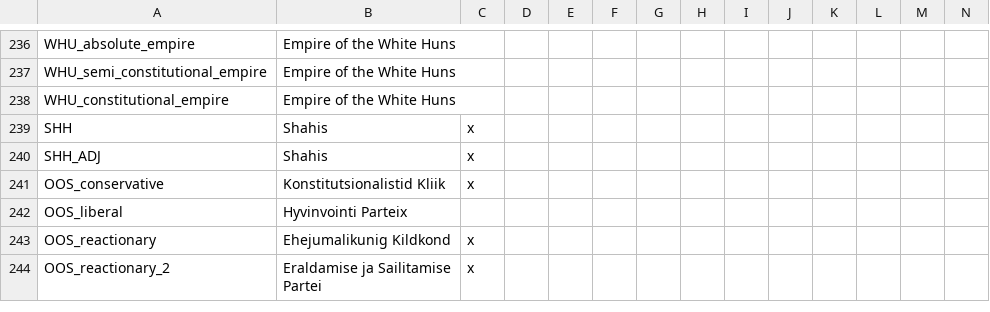
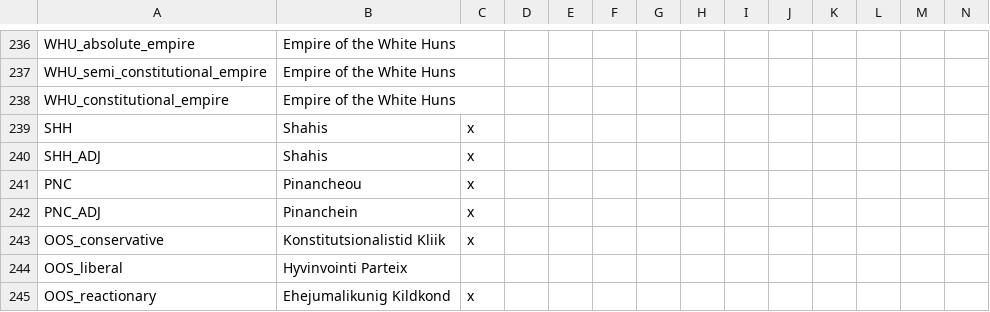
Before and after one commit to Don-Keiser/Kui-Oosel-Saabub, a CSV file: KOS/localisation/ooselid_countries.csv, drawn as a sheet; only a part is shown, gaps mark what is left out; the shorter side is filled out with more unchanged rows; rows hold the shown columns only; the diff names each change by its address in the sheet, - before the commit and + after, or states it on an @@ line.

```diff
--- a/KOS/localisation/ooselid_countries.csv
+++ b/KOS/localisation/ooselid_countries.csv
+row 241: PNC | Pinancheou | x
+row 242: PNC_ADJ | Pinanchein | x
```
Also changed, not shown: KOS/localisation/00_HPM_countries.csv, KOS/localisation/00_HPM_map.csv, 37 other files.
